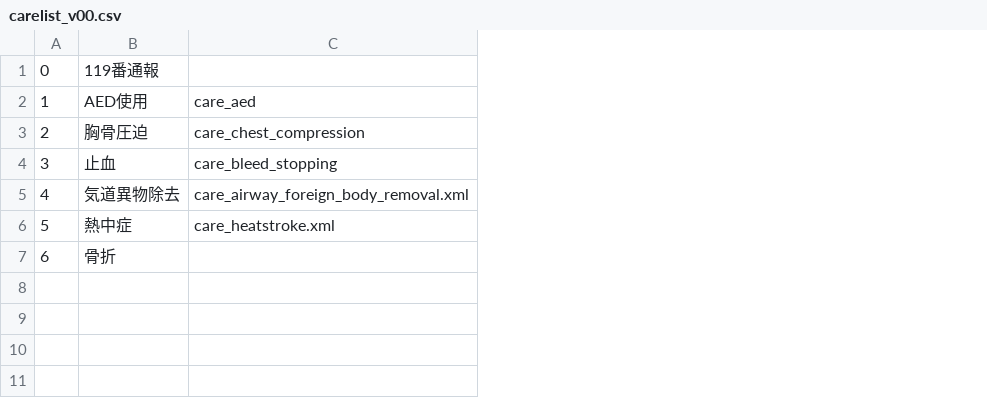
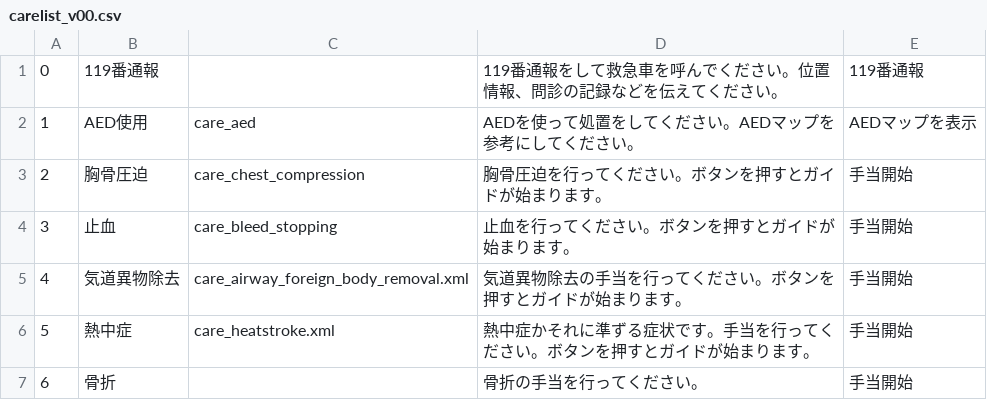
Before and after one commit to 23sakura/Q-A, a CSV file: app/src/main/assets/care/carelist_v00.csv, drawn as a sheet; the diff names each change by its address in the sheet, - before the commit and + after, or states it on an @@ line.

Commit message:
add descriptions on ResultActivity using exetended care-list

```diff
--- a/app/src/main/assets/care/carelist_v00.csv
+++ b/app/src/main/assets/care/carelist_v00.csv
+column D, rows 1-7: 119番通報をして救急車を呼んでください。位置情報、問診の記録などを伝えてください。 | AEDを使って処置をしてください。AEDマップを参考にしてください。 | 胸骨圧迫を行ってください。ボタンを押すとガイドが始まります。 | 止血を行ってください。ボタンを押すとガイドが始まります。 | 気道異物除去の手当を行ってください。ボタンを押すとガイドが始まります。 | 熱中症かそれに準ずる症状です。手当を行ってください。ボタンを押すとガイドが始まります。 | 骨折の手当を行ってください。
+column E, rows 1-7: 119番通報 | AEDマップを表示 | 手当開始 | 手当開始 | 手当開始 | 手当開始 | 手当開始
```
Also changed, not shown: 4 other files.
